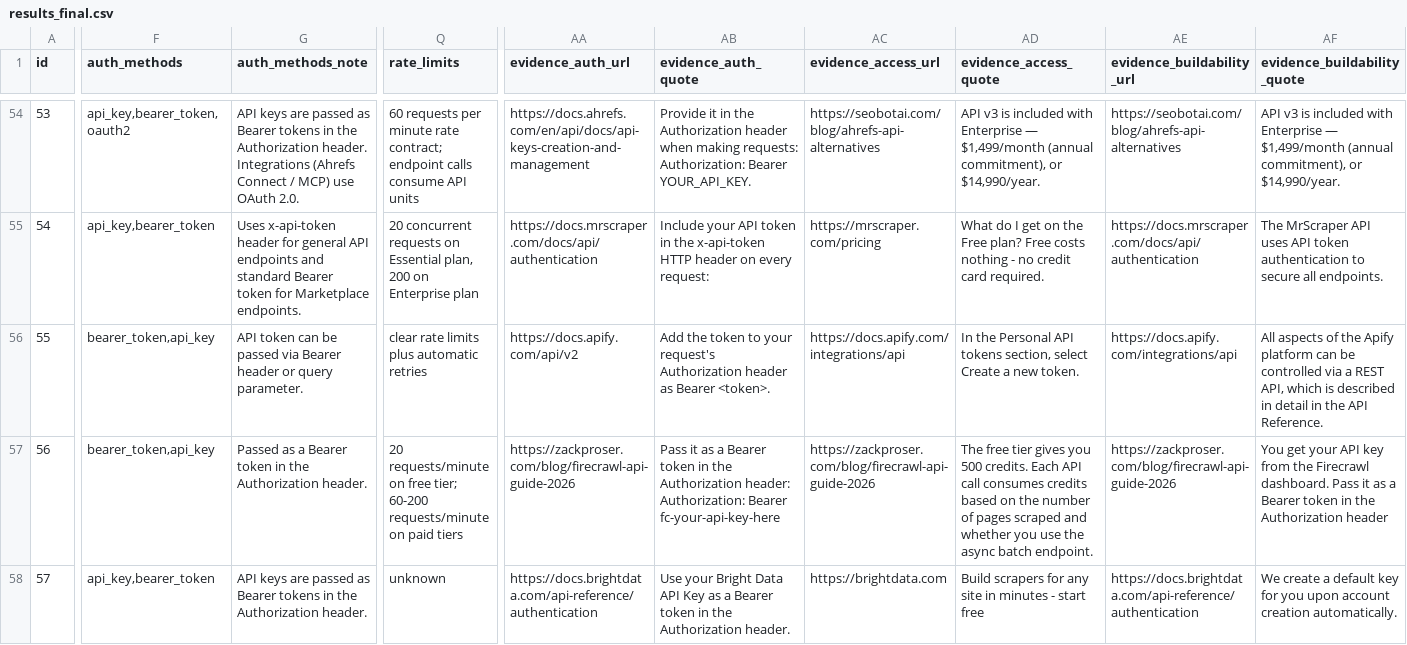
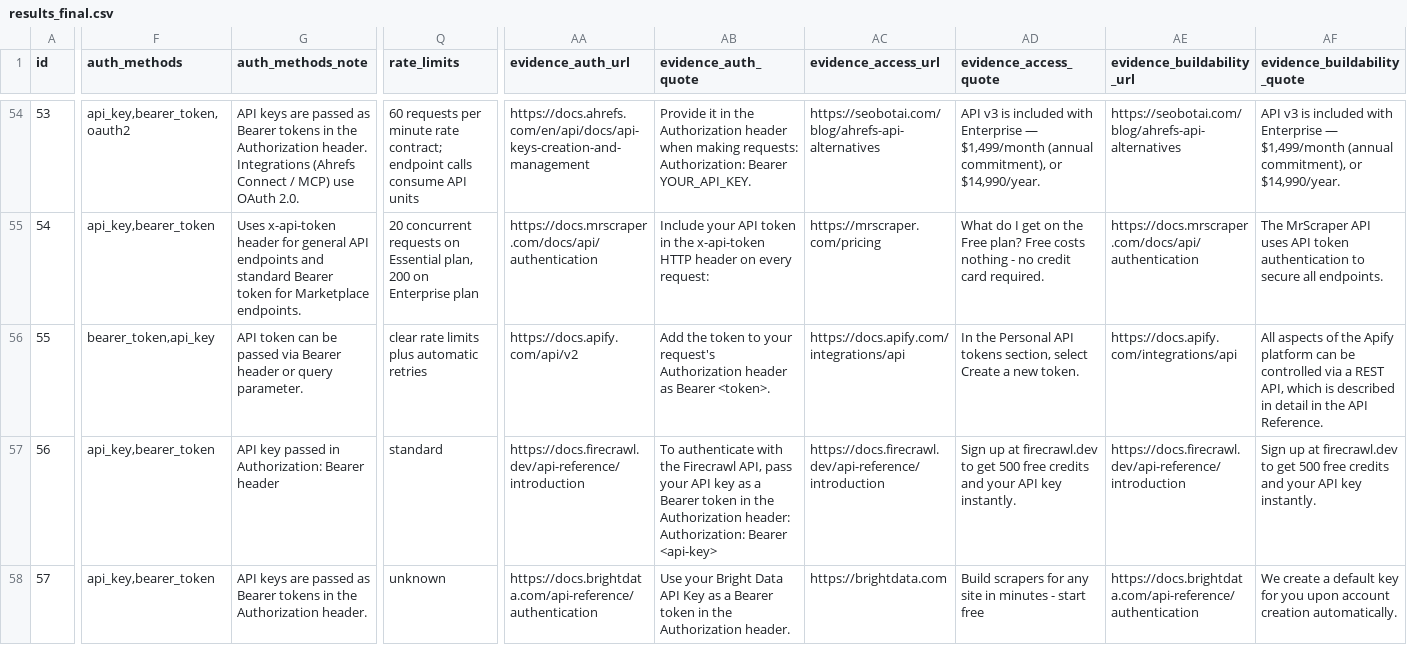
Before and after one commit to Sushanth-xy/composio-toolkit-research, a CSV file: data/results_final.csv, drawn as a sheet; only a part is shown, gaps mark what is left out; the diff covers the shown part only; the diff names each change by its address in the sheet, - before the commit and + after, or states it on an @@ line.

Commit message:
Audit fix: purge all 3rd-party domains, sanitize quotes, dynamically bind holdout accuracy

```diff
--- a/data/results_final.csv
+++ b/data/results_final.csv
-F57 (auth_methods): bearer_token,api_key
+F57 (auth_methods): api_key,bearer_token
-G57 (auth_methods_note): Passed as a Bearer token in the Authorization header.
+G57 (auth_methods_note): API key passed in Authorization: Bearer header
-Q57 (rate_limits): 20 requests/minute on free tier; 60-200 requests/minute on paid tiers
+Q57 (rate_limits): standard
-AA57 (evidence_auth_url): https://zackproser.com/blog/firecrawl-api-guide-2026
+AA57 (evidence_auth_url): https://docs.firecrawl.dev/api-reference/introduction
-AB57 (evidence_auth_quote): Pass it as a Bearer token in the Authorization header: Authorization: Bearer fc-your-api-key-here
+AB57 (evidence_auth_quote): To authenticate with the Firecrawl API, pass your API key as a Bearer token in the Authorization header: Authorization: Bearer <api-key>
-AC57 (evidence_access_url): https://zackproser.com/blog/firecrawl-api-guide-2026
+AC57 (evidence_access_url): https://docs.firecrawl.dev/api-reference/introduction
-AD57 (evidence_access_quote): The free tier gives you 500 credits. Each API call consumes credits based on the number of pages scraped and whether you use the async batch endpoint.
+AD57 (evidence_access_quote): Sign up at firecrawl.dev to get 500 free credits and your API key instantly.
-AE57 (evidence_buildability_url): https://zackproser.com/blog/firecrawl-api-guide-2026
+AE57 (evidence_buildability_url): https://docs.firecrawl.dev/api-reference/introduction
-AF57 (evidence_buildability_quote): You get your API key from the Firecrawl dashboard. Pass it as a Bearer token in the Authorization header
+AF57 (evidence_buildability_quote): Sign up at firecrawl.dev to get 500 free credits and your API key instantly.
```
Also changed, not shown: 79 edited cells elsewhere in this file, 7 other files.
